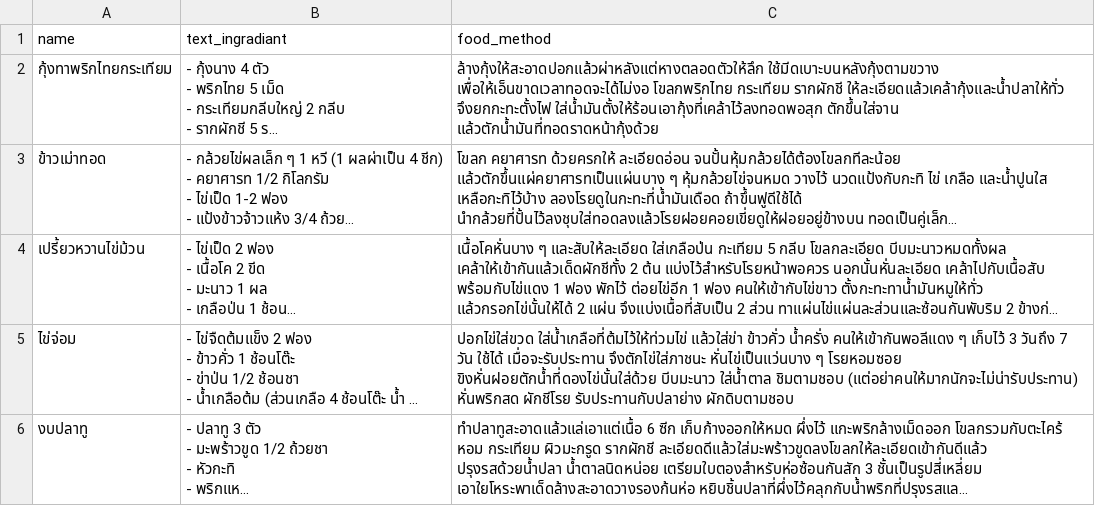
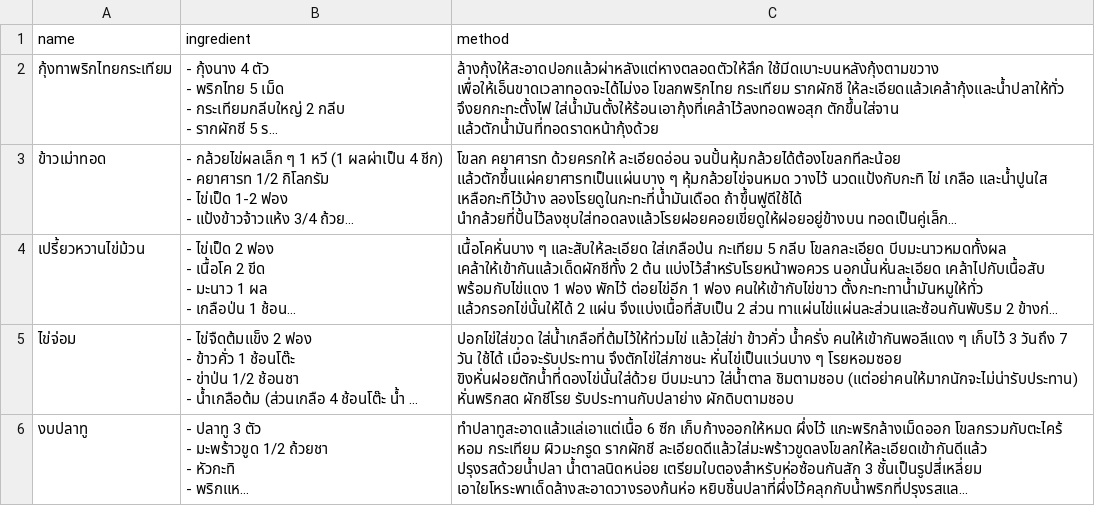
Before and after one commit to natso64/TFR, a CSV file: thai_food_processed.csv, drawn as a sheet; only a part is shown; long unchanged cells end in …; the diff names each change by its address in the sheet, - before the commit and + after, or states it on an @@ line.

Commit message:
Add files via upload

```diff
--- a/thai_food_processed.csv
+++ b/thai_food_processed.csv
-B1: text_ingradiant
+B1: ingredient
-C1: food_method
+C1: method
```
